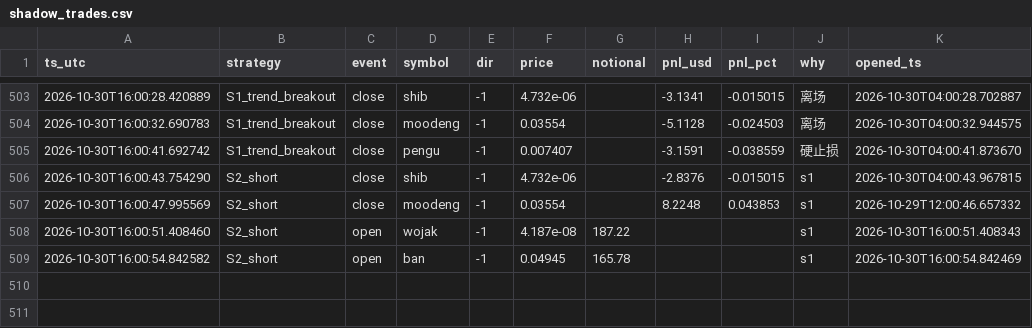
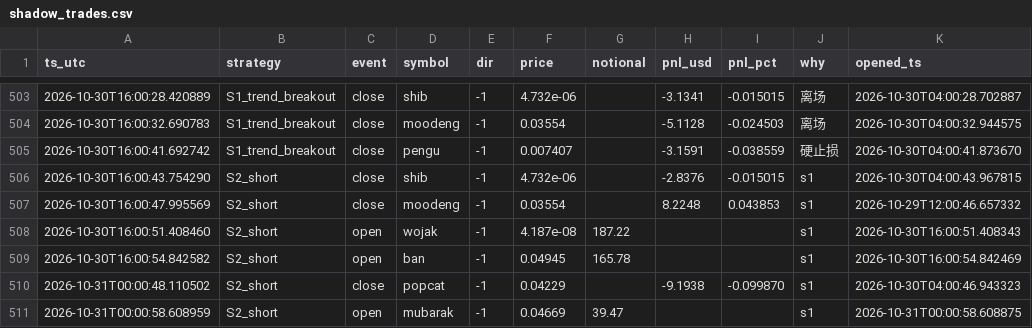
Before and after one commit to cecily626-crypto/claude-trading-bot-v1, a CSV file: shadow_trades.csv, drawn as a sheet; only a part is shown, gaps mark what is left out; the diff names each change by its address in the sheet, - before the commit and + after, or states it on an @@ line.

```diff
--- a/shadow_trades.csv
+++ b/shadow_trades.csv
+row 510: 2026-10-31T00:00:48.110502 | S2_short | close | popcat | -1 | 0.04229 |  | -9.1938 | -0.099870 | s1 | 2026-10-30T04:00:46.943323
+row 511: 2026-10-31T00:00:58.608959 | S2_short | open | mubarak | -1 | 0.04669 | 39.47 |  |  | s1 | 2026-10-31T00:00:58.608875
```
Also changed, not shown: 5 other files.
